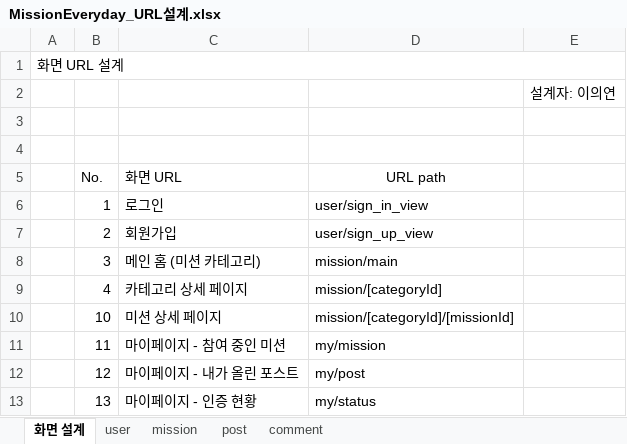
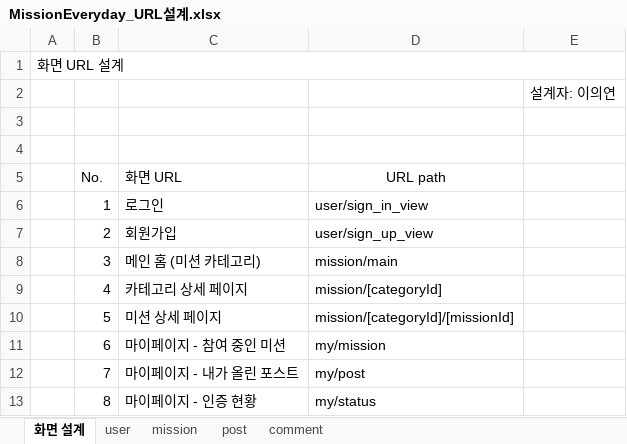
Before and after one commit to calm-lee/Mission_Everyday, an Excel workbook: MissionEveryday_URL설계.xlsx, sheet 화면 설계, drawn as a sheet; values as stored, in another font and other column widths than the file's, no borders; the diff names each change by its address in the sheet, - before the commit and + after, or states it on an @@ line.

Commit message:
DB설계 & URL설계

```diff
--- a/MissionEveryday_URL설계.xlsx (sheet 화면 설계)
+++ b/MissionEveryday_URL설계.xlsx (sheet 화면 설계)
-B10 (No.): 10
+B10 (No.): 5
-B11 (No.): 11
+B11 (No.): 6
-B12 (No.): 12
+B12 (No.): 7
-B13 (No.): 13
+B13 (No.): 8
```
Also changed, not shown: MissionEveryday_DB설계.xlsx, 1 other file.
